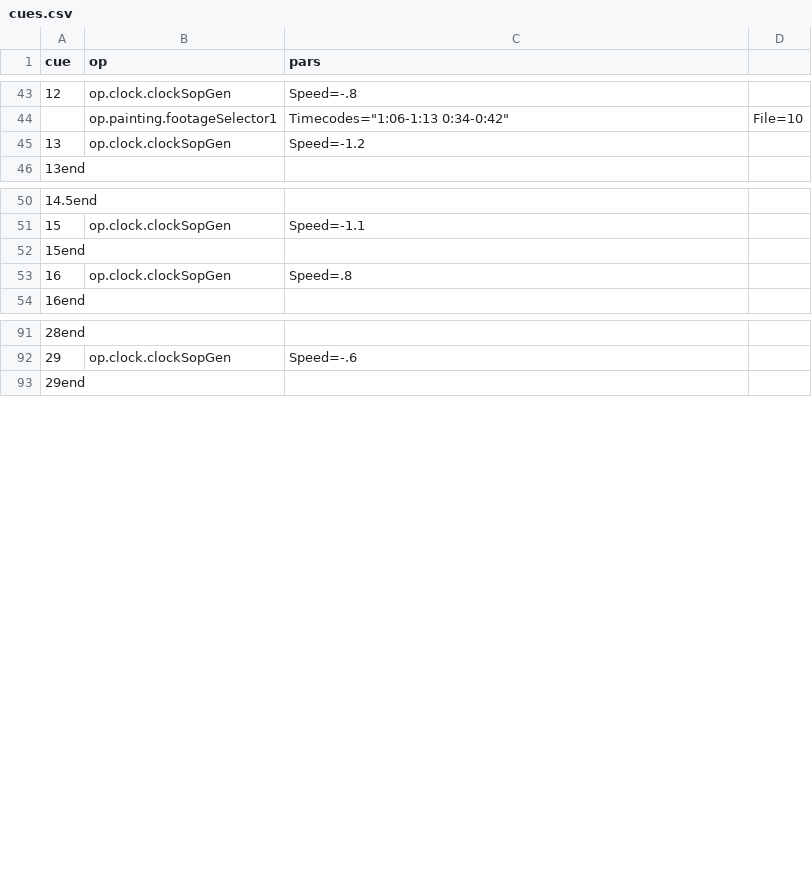
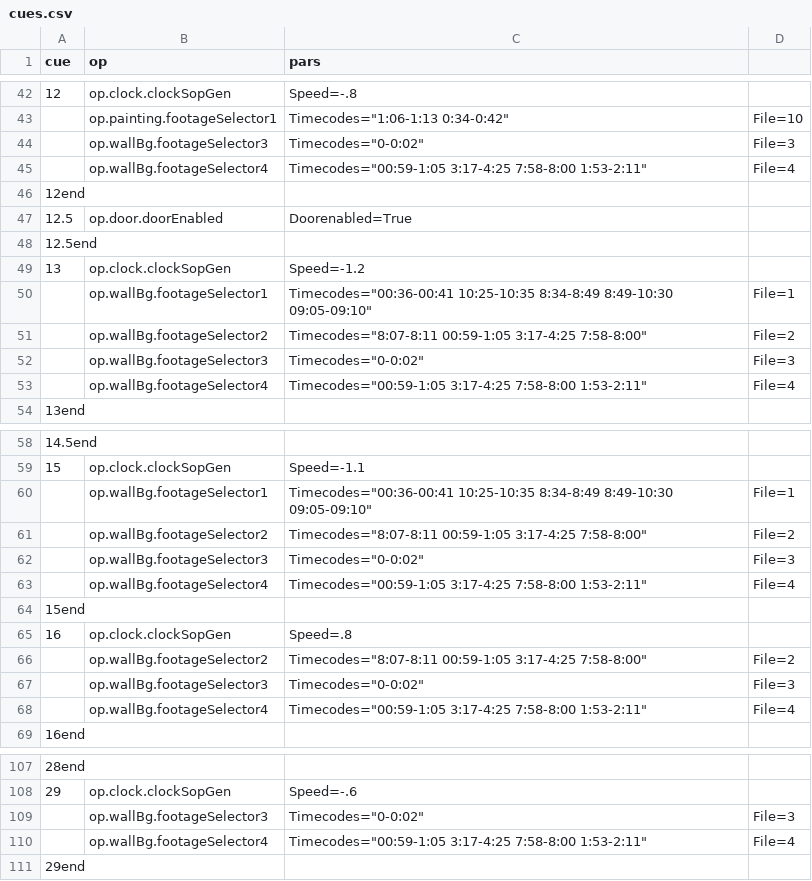
Before and after one commit to edeetee/an-inspector-calls, a CSV file: cues.csv, drawn as a sheet; only a part is shown, gaps mark what is left out; the diff covers the shown part only; the diff names each change by its address in the sheet, - before the commit and + after, or states it on an @@ line.

```diff
--- a/cues.csv
+++ b/cues.csv
+row 44:  | op.wallBg.footageSelector3 | Timecodes="0-0:02" | File=3
+row 45:  | op.wallBg.footageSelector4 | Timecodes="00:59-1:05 3:17-4:25 7:58-8:00 1:53-2:11" | File=4
+row 46: 12end
+row 47: 12.5 | op.door.doorEnabled | Doorenabled=True
+row 48: 12.5end
+row 50:  | op.wallBg.footageSelector1 | Timecodes="00:36-00:41 10:25-10:35 8:34-8:49 8:49-10:30 09:05-09:10" | File=1
+row 51:  | op.wallBg.footageSelector2 | Timecodes="8:07-8:11 00:59-1:05 3:17-4:25 7:58-8:00" | File=2
+row 52:  | op.wallBg.footageSelector3 | Timecodes="0-0:02" | File=3
+row 53:  | op.wallBg.footageSelector4 | Timecodes="00:59-1:05 3:17-4:25 7:58-8:00 1:53-2:11" | File=4
+row 60:  | op.wallBg.footageSelector1 | Timecodes="00:36-00:41 10:25-10:35 8:34-8:49 8:49-10:30 09:05-09:10" | File=1
+row 61:  | op.wallBg.footageSelector2 | Timecodes="8:07-8:11 00:59-1:05 3:17-4:25 7:58-8:00" | File=2
+row 62:  | op.wallBg.footageSelector3 | Timecodes="0-0:02" | File=3
+row 63:  | op.wallBg.footageSelector4 | Timecodes="00:59-1:05 3:17-4:25 7:58-8:00 1:53-2:11" | File=4
+row 66:  | op.wallBg.footageSelector2 | Timecodes="8:07-8:11 00:59-1:05 3:17-4:25 7:58-8:00" | File=2
+row 67:  | op.wallBg.footageSelector3 | Timecodes="0-0:02" | File=3
+row 68:  | op.wallBg.footageSelector4 | Timecodes="00:59-1:05 3:17-4:25 7:58-8:00 1:53-2:11" | File=4
+row 109:  | op.wallBg.footageSelector3 | Timecodes="0-0:02" | File=3
+row 110:  | op.wallBg.footageSelector4 | Timecodes="00:59-1:05 3:17-4:25 7:58-8:00 1:53-2:11" | File=4
```
Also changed, not shown: 21 added rows, 12 removed rows, 2 moved rows and 3 edited cells elsewhere in this file, 1 other file.
